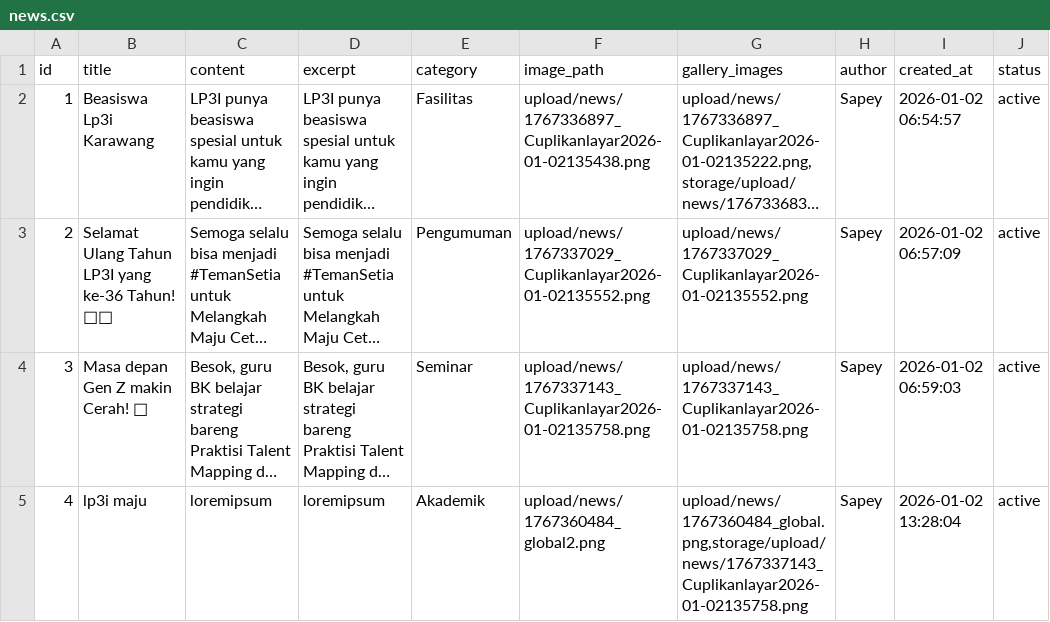
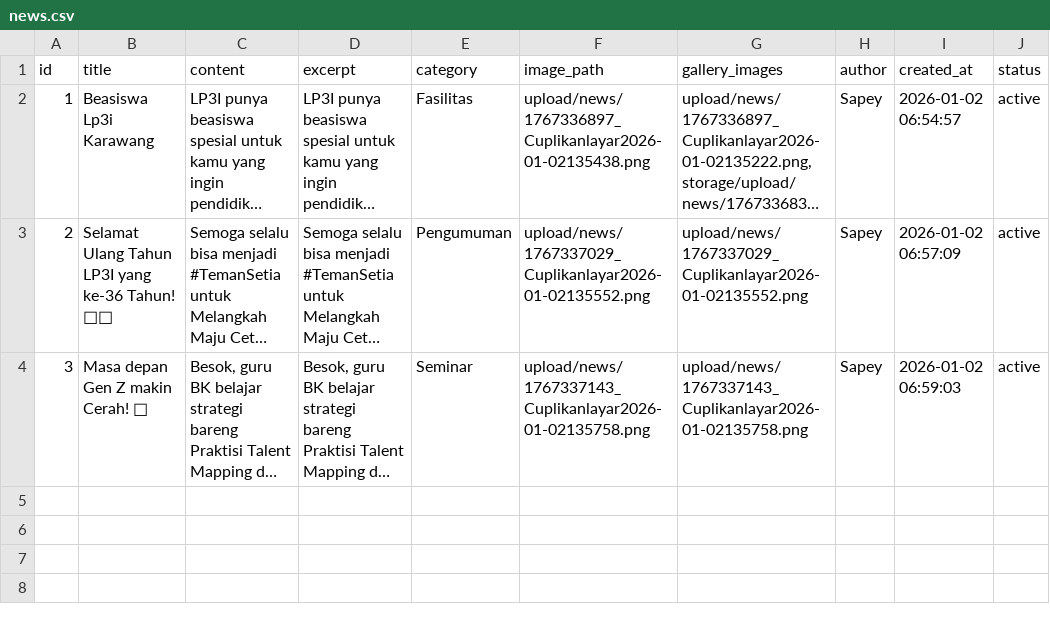
Before and after one commit to ibayy221/LP3IKARAWANG, a CSV file: public/data/news.csv, drawn as a sheet; long unchanged cells end in …; the diff names each change by its address in the sheet, - before the commit and + after, or states it on an @@ line.

```diff
--- a/public/data/news.csv
+++ b/public/data/news.csv
-row 5: 4 | lp3i maju | loremipsum | loremipsum | Akademik | upload/news/1767360484_global2.png | upload/news/1767360484_global.png,storage/upload/news/1767337143_Cuplikanlayar2026-01-02135758.png | Sapey | 2026-01-02 13:28:04 | active
```
Also changed, not shown: 21 other files.
